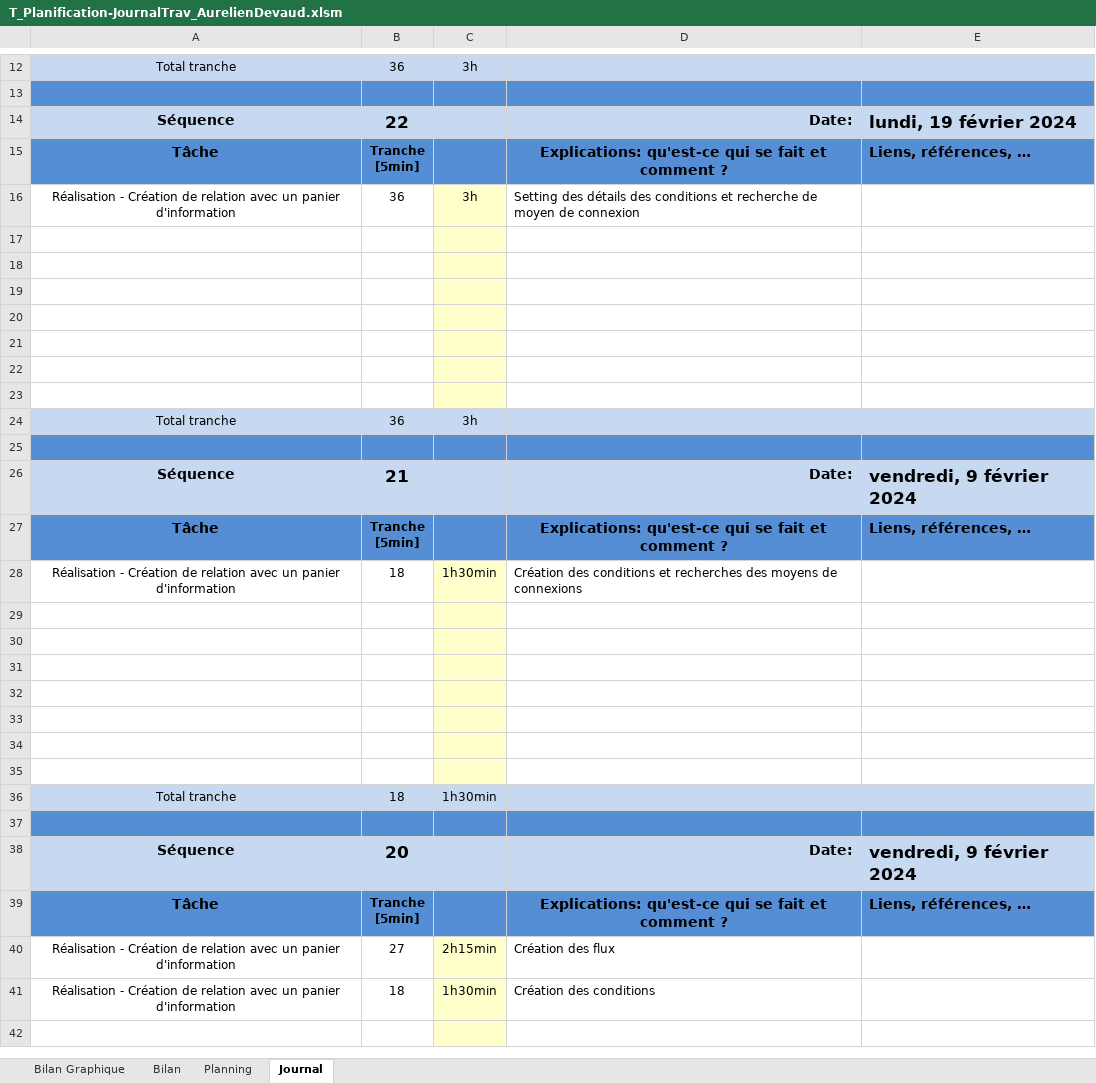
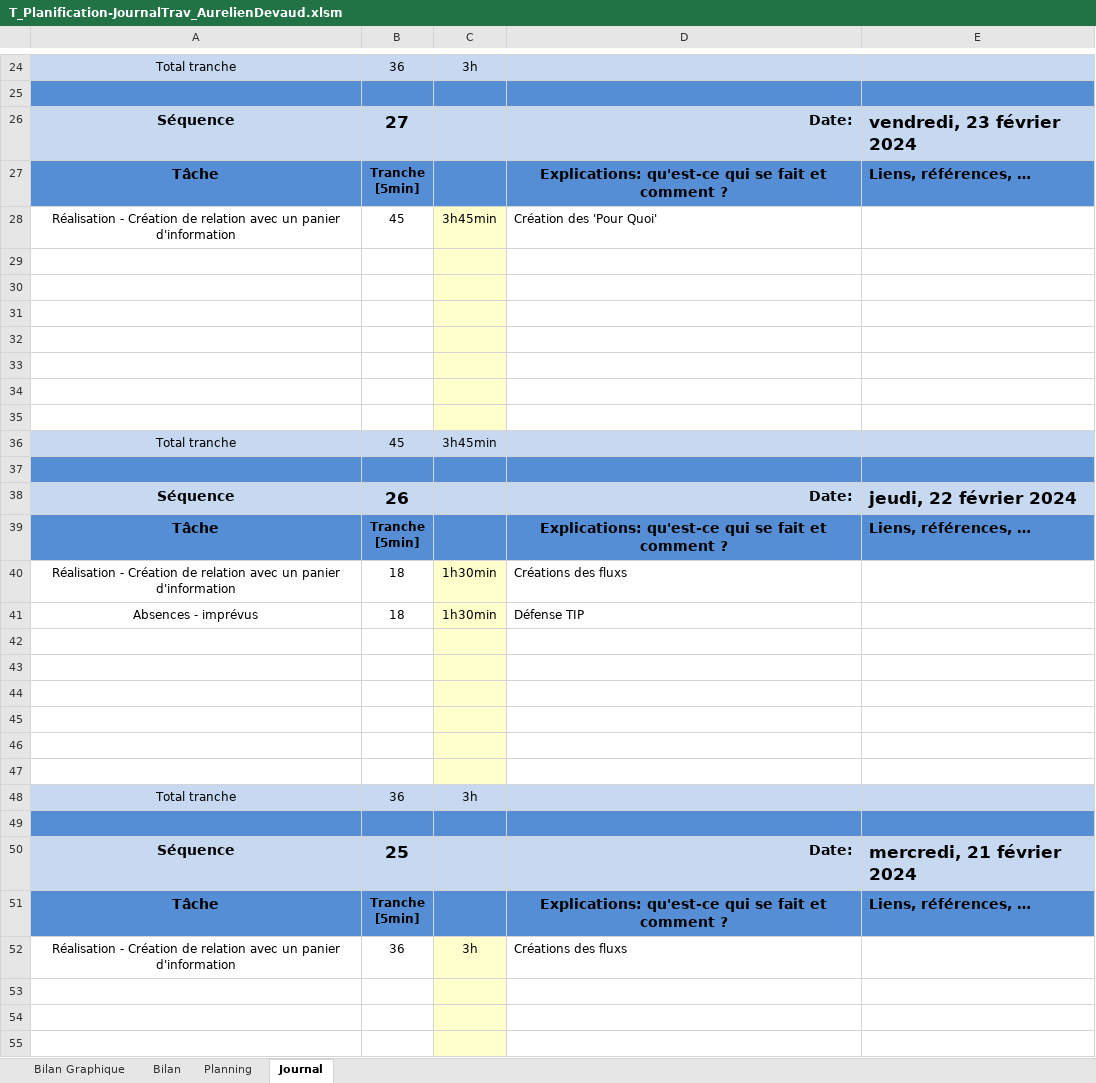
Before and after one commit to Emil766321/Cartographie, an Excel workbook: 3-Documentation/T_Planification-JournalTrav_AurelienDevaud.xlsm, sheet Journal, drawn as a sheet; only a part is shown, gaps mark what is left out; the shorter side is filled out with more unchanged rows; values as stored, in another font and other column widths than the file's, no borders; charts and pictures and conditional formats not drawn; 1 other sheet too large or unreadable and not compared; addresses are those after the commit; ↵ is a line break in a cell; the diff covers the shown part only; the diff names each change by its address in the sheet, - before the commit and + after, or states it on an @@ line.

```diff
--- a/3-Documentation/T_Planification-JournalTrav_AurelienDevaud.xlsm (sheet Journal)
+++ b/3-Documentation/T_Planification-JournalTrav_AurelienDevaud.xlsm (sheet Journal)
-B26: 22
+B26: 27
-E26: lundi, 19 février 2024
+E26: vendredi, 23 février 2024
+row 28: Réalisation - Création de relation avec un panier d'information | 45 | 3h45min | Création des 'Pour Quoi'
+row 29: (empty)
+row 30: (empty)
+row 31: (empty)
+row 32: (empty)
+row 33: (empty)
+row 34: (empty)
+row 35: (empty)
+row 36: Total tranche | 45 | 3h45min
+row 37: (empty)
+row 38: Séquence | 26 |  | Date: | jeudi, 22 février 2024
+row 39: Tâche | Tranche ↵ [5min] |  | Explications: qu'est-ce qui se fait et comment ? | Liens, références, …
+row 40: Réalisation - Création de relation avec un panier d'information | 18 | 1h30min | Créations des fluxs
+row 41: Absences - imprévus | 18 | 1h30min | Défense TIP
+row 42: (empty)
+row 43: (empty)
+row 44: (empty)
+row 45: (empty)
+row 46: (empty)
+row 47: (empty)
+row 48: Total tranche | 36 | 3h
+row 49: (empty)
+row 50: Séquence | 25 |  | Date: | mercredi, 21 février 2024
+row 51: Tâche | Tranche ↵ [5min] |  | Explications: qu'est-ce qui se fait et comment ? | Liens, références, …
-D52: Setting des détails des conditions et recherche de moyen de connexion
+D52: Créations des fluxs
```
Also changed, not shown: 48 added rows and 3 edited cells elsewhere in this sheet, formulas that keep their value, charts or pictures.
